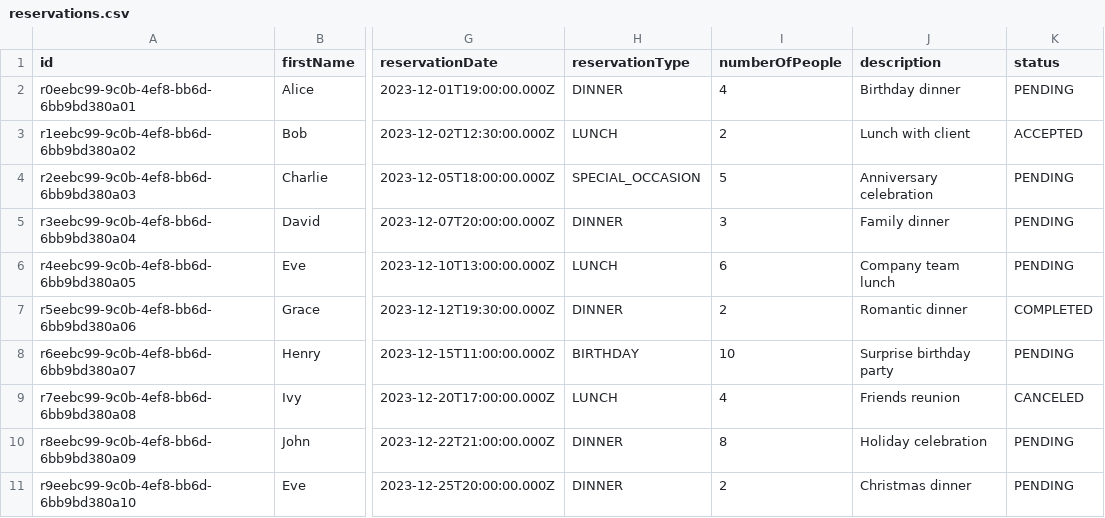
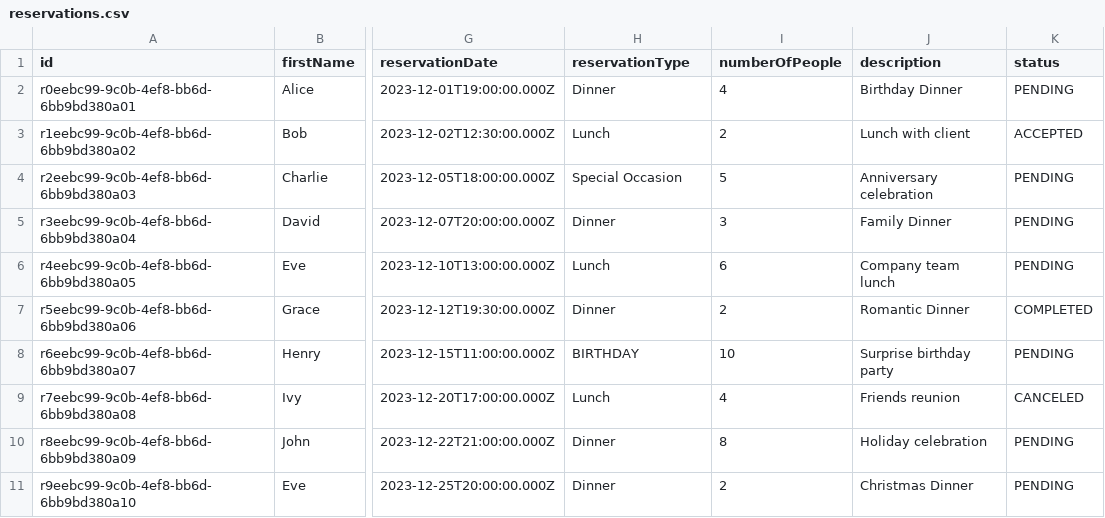
Before and after one commit to Lealdos/TT-glab, a CSV file: backend/prisma/seed-data/reservations.csv, drawn as a sheet; only a part is shown, gaps mark what is left out; the diff names each change by its address in the sheet, - before the commit and + after, or states it on an @@ line.

Commit message:
fix: standardize reservation types and document types in seed data for consistency in the application

```diff
--- a/backend/prisma/seed-data/reservations.csv
+++ b/backend/prisma/seed-data/reservations.csv
-H2 (reservationType): DINNER
+H2 (reservationType): Dinner
-J2 (description): Birthday dinner
+J2 (description): Birthday Dinner
-H3 (reservationType): LUNCH
+H3 (reservationType): Lunch
-H4 (reservationType): SPECIAL_OCCASION
+H4 (reservationType): Special Occasion
-H5 (reservationType): DINNER
+H5 (reservationType): Dinner
-J5 (description): Family dinner
+J5 (description): Family Dinner
-H6 (reservationType): LUNCH
+H6 (reservationType): Lunch
-H7 (reservationType): DINNER
+H7 (reservationType): Dinner
-J7 (description): Romantic dinner
+J7 (description): Romantic Dinner
-H9 (reservationType): LUNCH
+H9 (reservationType): Lunch
-H10:H11 (reservationType): DINNER
+H10:H11 (reservationType): Dinner
-J11 (description): Christmas dinner
+J11 (description): Christmas Dinner
```
Also changed, not shown: 1 other file.
